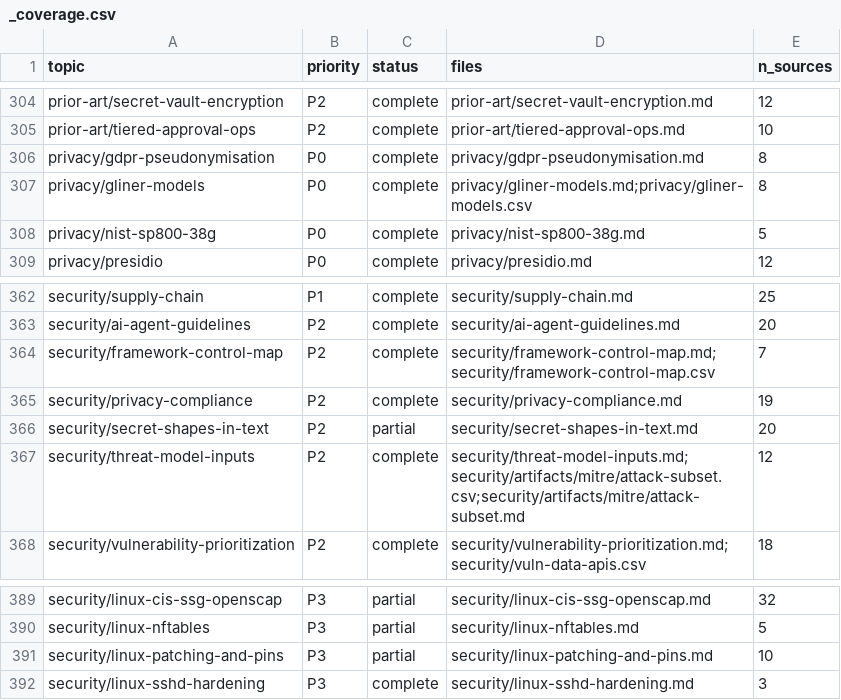
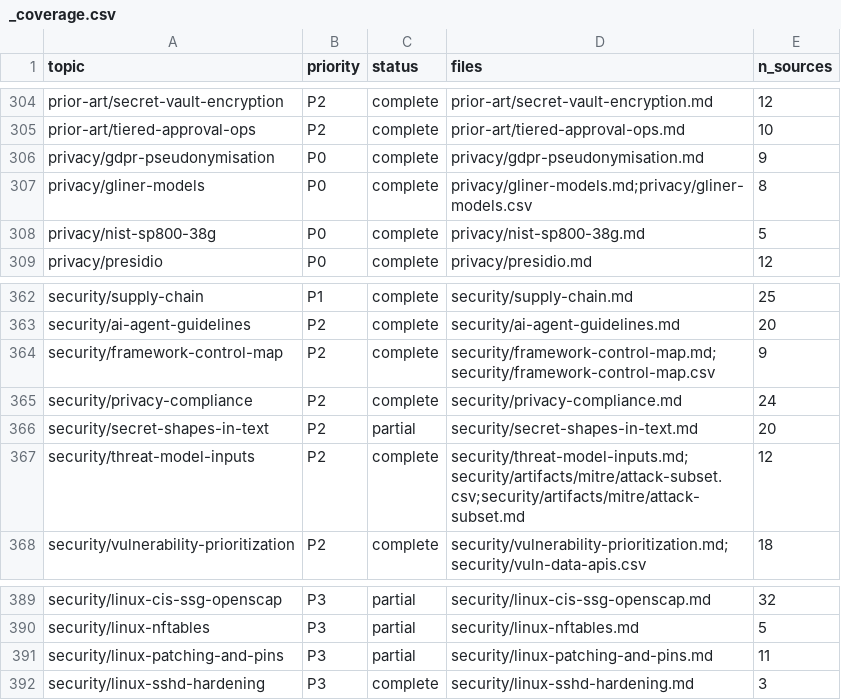
Before and after one commit to mikkielt/it-ops-kb, a CSV file: kb/public/_coverage.csv, drawn as a sheet; only a part is shown, gaps mark what is left out.

```diff
--- a/kb/public/_coverage.csv
+++ b/kb/public/_coverage.csv
@@ -305,3 +305,3 @@ prior-art/secret-vault-encryption,P2,complete,prior-art/secret-vault-encryption.
 prior-art/tiered-approval-ops,P2,complete,prior-art/tiered-approval-ops.md,10
-privacy/gdpr-pseudonymisation,P0,complete,privacy/gdpr-pseudonymisation.md,8
+privacy/gdpr-pseudonymisation,P0,complete,privacy/gdpr-pseudonymisation.md,9
 privacy/gliner-models,P0,complete,privacy/gliner-models.md;privacy/gliner-models.csv,8
@@ -363,4 +363,4 @@ security/supply-chain,P1,complete,security/supply-chain.md,25
 security/ai-agent-guidelines,P2,complete,security/ai-agent-guidelines.md,20
-security/framework-control-map,P2,complete,security/framework-control-map.md;security/framework-control-map.csv,7
-security/privacy-compliance,P2,complete,security/privacy-compliance.md,19
+security/framework-control-map,P2,complete,security/framework-control-map.md;security/framework-control-map.csv,9
+security/privacy-compliance,P2,complete,security/privacy-compliance.md,24
 security/secret-shapes-in-text,P2,partial,security/secret-shapes-in-text.md,20
@@ -390,3 +390,3 @@ security/linux-cis-ssg-openscap,P3,partial,security/linux-cis-ssg-openscap.md,32
 security/linux-nftables,P3,partial,security/linux-nftables.md,5
-security/linux-patching-and-pins,P3,partial,security/linux-patching-and-pins.md,10
+security/linux-patching-and-pins,P3,partial,security/linux-patching-and-pins.md,11
 security/linux-sshd-hardening,P3,complete,security/linux-sshd-hardening.md,3
```
Also changed, not shown: kb/public/_retrieval/doc2query/expansions.csv, kb/public/security/vuln-data-apis.csv, 14 other files.
